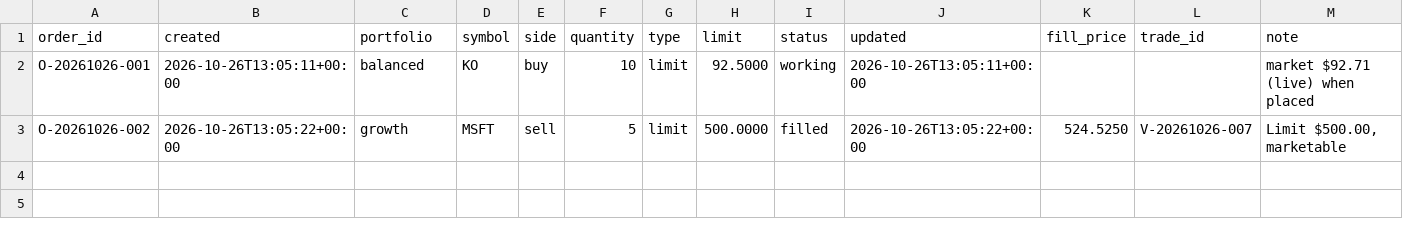
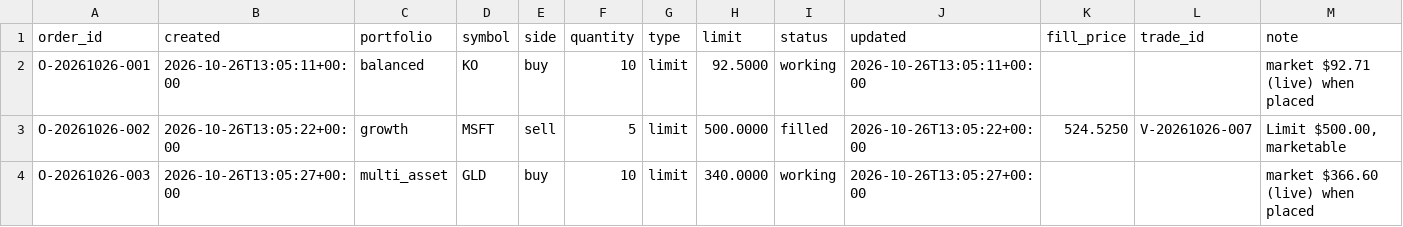
Before and after one commit to YnHaddad/wealth-risk-dashboard, a CSV file: data/visitor_orders.csv, drawn as a sheet; the diff names each change by its address in the sheet, - before the commit and + after, or states it on an @@ line.

```diff
--- a/data/visitor_orders.csv
+++ b/data/visitor_orders.csv
+row 4: O-20261026-003 | 2026-10-26T13:05:27+00:00 | multi_asset | GLD | buy | 10 | limit | 340.0000 | working | 2026-10-26T13:05:27+00:00 |  |  | market $366.60 (live) when placed
```
Also changed, not shown: 1 other file.
